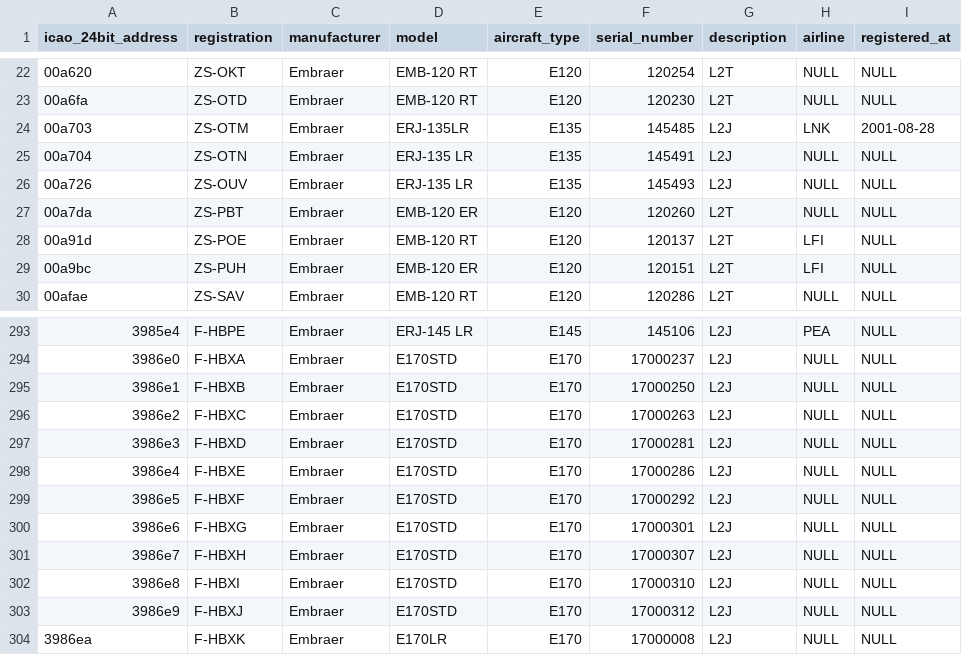
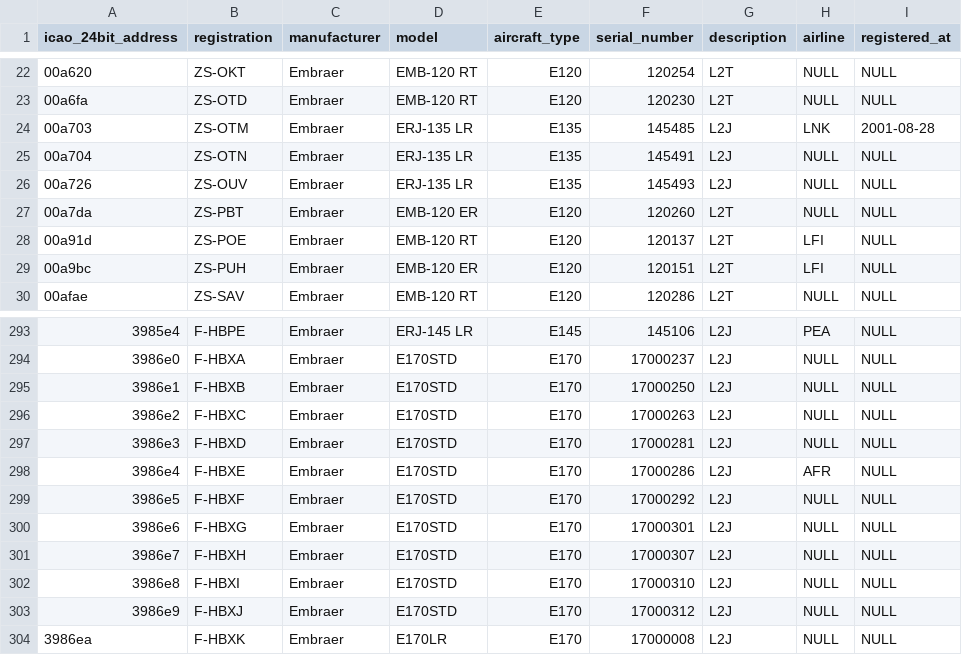
Before and after one commit to laegsgaardTroels/whatisflying-db, a CSV file: data/aircraft/embraer.csv, drawn as a sheet; only a part is shown, gaps mark what is left out; the diff names each change by its address in the sheet, - before the commit and + after, or states it on an @@ line.

```diff
--- a/data/aircraft/embraer.csv
+++ b/data/aircraft/embraer.csv
-D24 (model): ERJ-135LR
+D24 (model): ERJ-135 LR
-H298 (airline): NULL
+H298 (airline): AFR
```
Also changed, not shown: data/aircraft_pictures.csv, data/aircraft_type_pictures.csv, 47 other files.
